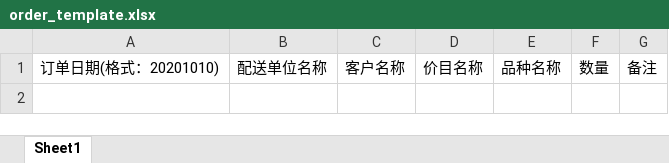
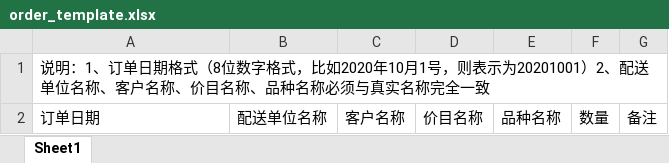
Before and after one commit to caishaodong/lixing, an Excel workbook: src/main/resources/static/res/order_template.xlsx, sheet Sheet1, drawn as a sheet; values as stored, in another font and other column widths than the file's, no borders; addresses are those after the commit; the diff names each change by its address in the sheet, - before the commit and + after, or states it on an @@ line.

```diff
--- a/src/main/resources/static/res/order_template.xlsx (sheet Sheet1)
+++ b/src/main/resources/static/res/order_template.xlsx (sheet Sheet1)
+row 1: 说明：1、订单日期格式（8位数字格式，比如2020年10月1号，则表示为20201001）2、配送单位名称、客户名称、价目名称、品种名称必须与真实名称完全一致
-A2: 订单日期(格式：20201010)
+A2: 订单日期
```
Also changed, not shown: 1 other file.
